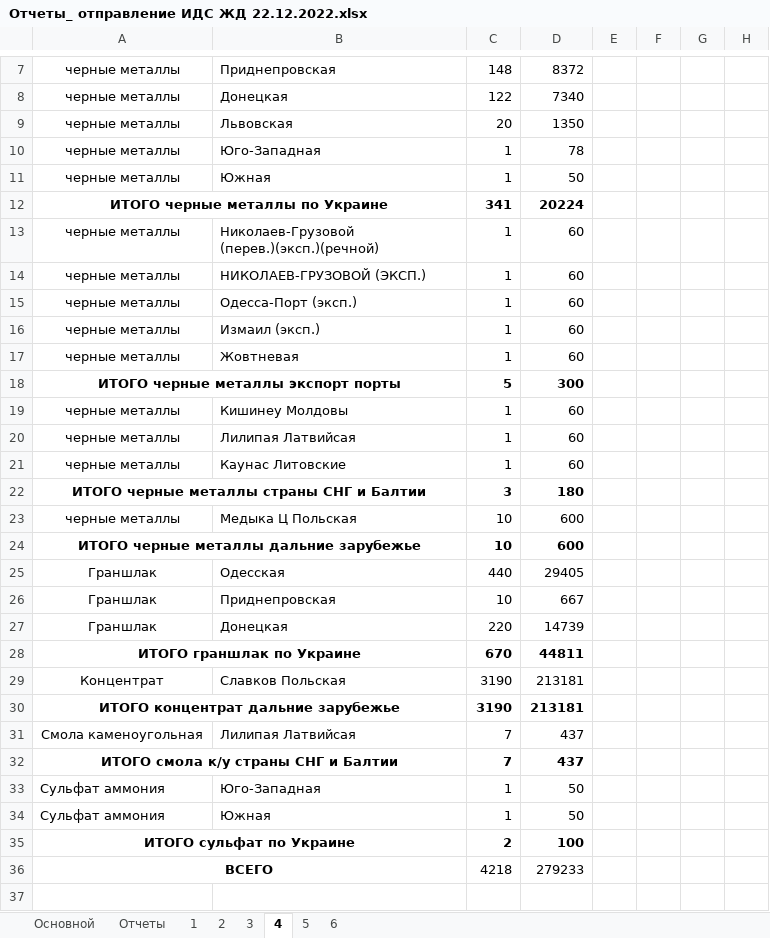
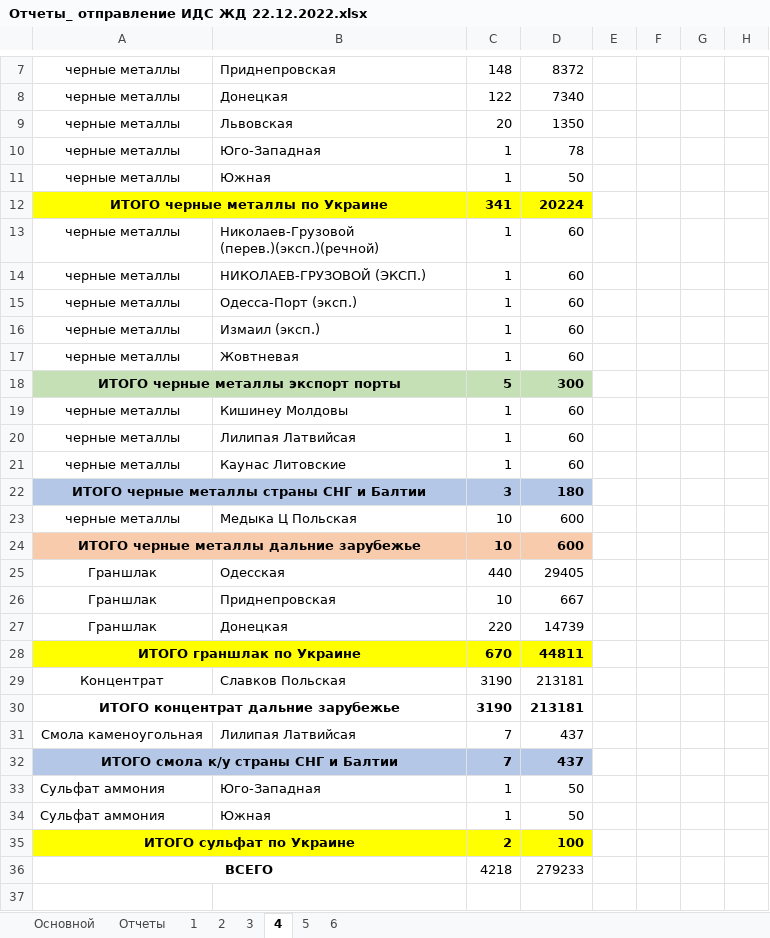
Before and after one commit to ealevchenko/IDS-RailWay, an Excel workbook: Documents/Формы отчетов/Отчеты_ отправление ИДС ЖД 22.12.2022.xlsx, sheet 4, drawn as a sheet; only a part is shown, gaps mark what is left out; values as stored, in another font and other column widths than the file's, no borders; charts and pictures not drawn; the diff names each change by its address in the sheet, - before the commit and + after, or states it on an @@ line.

Commit message:
doc

```diff
--- a/Documents/Формы отчетов/Отчеты_ отправление ИДС ЖД 22.12.2022.xlsx (sheet 4)
+++ b/Documents/Формы отчетов/Отчеты_ отправление ИДС ЖД 22.12.2022.xlsx (sheet 4)
-A12:D12 fill: none
+A12:D12 fill: #FFFF00
-A18:D18 fill: none
+A18:D18 fill: #C5E0B4
-A22:D22 fill: none
+A22:D22 fill: #B4C7E7
-A24:D24 fill: none
+A24:D24 fill: #F8CBAD
-A28:D28 fill: none
+A28:D28 fill: #FFFF00
-A32:D32 fill: none
+A32:D32 fill: #B4C7E7
-A35:D35 fill: none
+A35:D35 fill: #FFFF00
```
